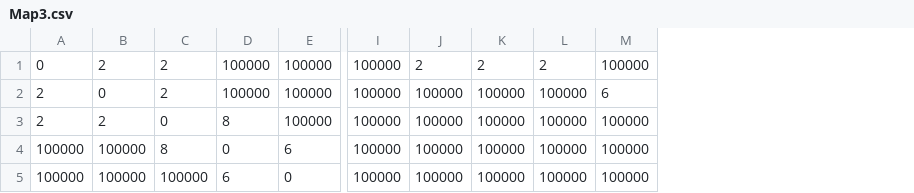
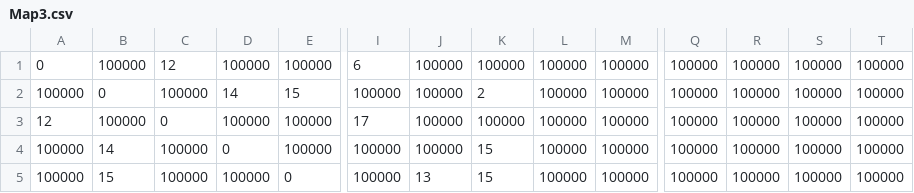
Before and after one commit to hoanganh310tp3/agv_server, a CSV file: Map3.csv, drawn as a sheet; only a part is shown, gaps mark what is left out; the diff covers the shown part only; the diff names each change by its address in the sheet, - before the commit and + after, or states it on an @@ line.

```diff
--- a/Map3.csv
+++ b/Map3.csv
+column Q, rows 1-5: all 100000
+column R, rows 1-5: all 100000
+column S, rows 1-5: all 100000
+column T, rows 1-5: all 100000
-B1: 2
+B1: 100000
-C1: 2
+C1: 12
-I1: 100000
+I1: 6
-J1: 2
+J1: 100000
-K1: 2
+K1: 100000
-L1: 2
+L1: 100000
-A2: 2
+A2: 100000
-C2: 2
+C2: 100000
-D2: 100000
+D2: 14
-E2: 100000
+E2: 15
-K2: 100000
+K2: 2
-M2: 6
+M2: 100000
-A3: 2
+A3: 12
-B3: 2
+B3: 100000
-D3: 8
+D3: 100000
-I3: 100000
+I3: 17
-B4: 100000
+B4: 14
-C4: 8
+C4: 100000
-E4: 6
+E4: 100000
-K4:K5: 100000
+K4:K5: 15
-B5: 100000
+B5: 15
-D5: 6
+D5: 100000
-J5: 100000
+J5: 13
```
Also changed, not shown: 4 added rows and 46 edited cells elsewhere in this file, 9 other files.
